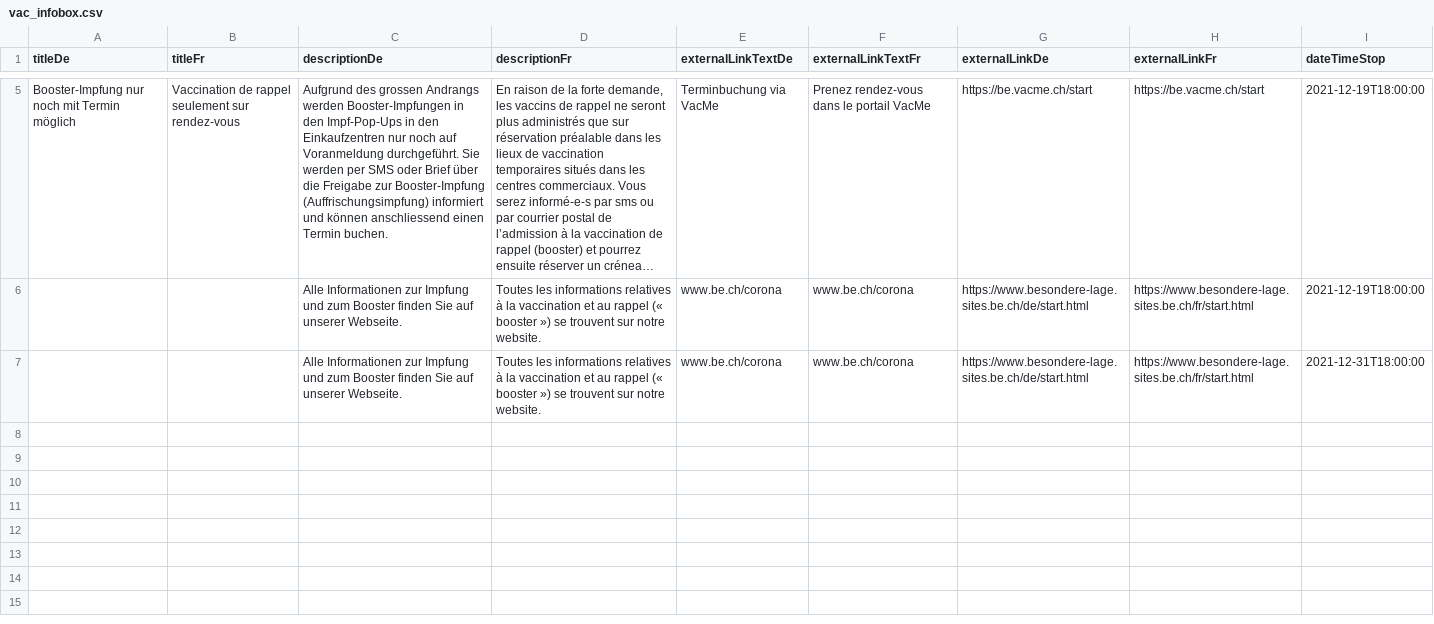
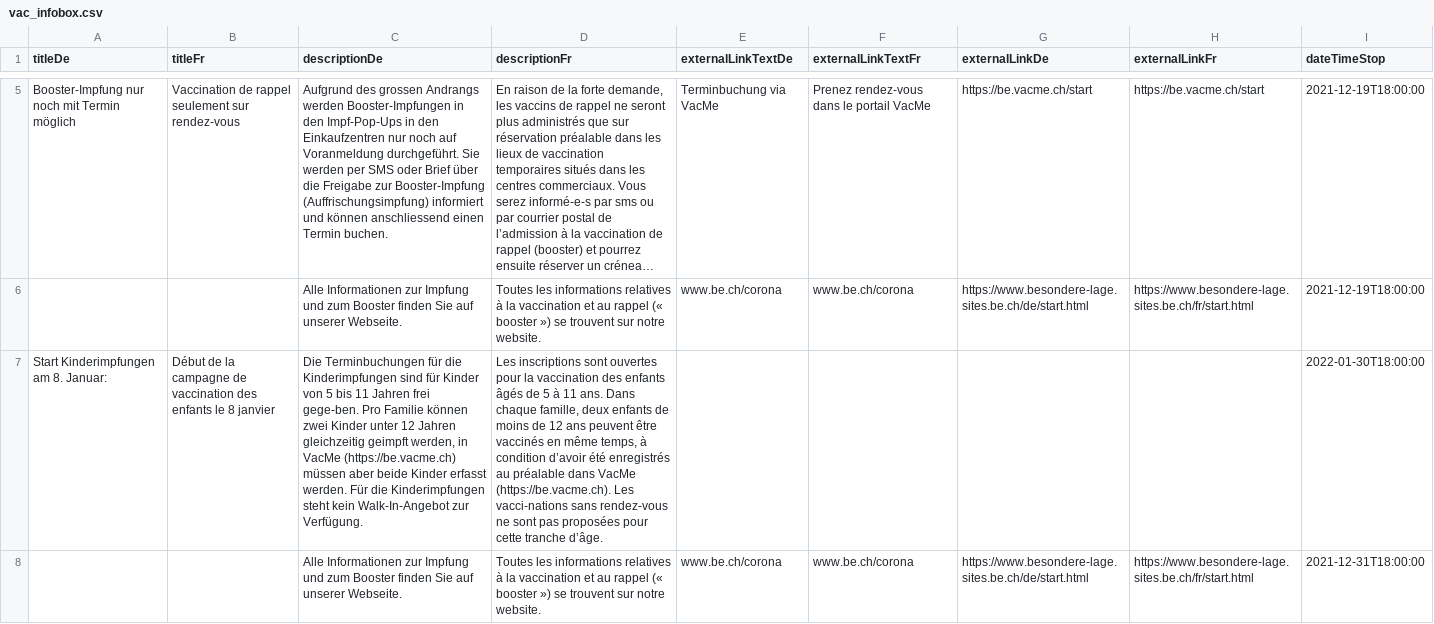
Before and after one commit to openDataBE/VacOffer, a CSV file: vac_infobox.csv, drawn as a sheet; only a part is shown, gaps mark what is left out; long unchanged cells end in …; the diff names each change by its address in the sheet, - before the commit and + after, or states it on an @@ line.

Commit message:
Update vac_infobox.csv

```diff
--- a/vac_infobox.csv
+++ b/vac_infobox.csv
+row 7: Start Kinderimpfungen am 8. Januar: | Début de la campagne de vaccination des enfants le 8 janvier | Die Terminbuchungen für die Kinderimpfungen sind für Kinder von 5 bis 11 Jahren frei gege-ben. Pro Familie können zwei Kinder unter 12 Jahren gleichzeitig geimpft werden, in VacMe (https://be.vacme.ch) müssen aber beide Kinder erfasst werden. Für die Kinderimpfungen steht kein Walk-In-Angebot zur Verfügung. | Les inscriptions sont ouvertes pour la vaccination des enfants âgés de 5 à 11 ans. Dans chaque famille, deux enfants de moins de 12 ans peuvent être vaccinés en même temps, à condition d’avoir été enregistrés au préalable dans VacMe (https://be.vacme.ch). Les vacci-nations sans rendez-vous ne sont pas proposées pour cette tranche d’âge. |  |  |  |  | 2022-01-30T18:00:00
```
